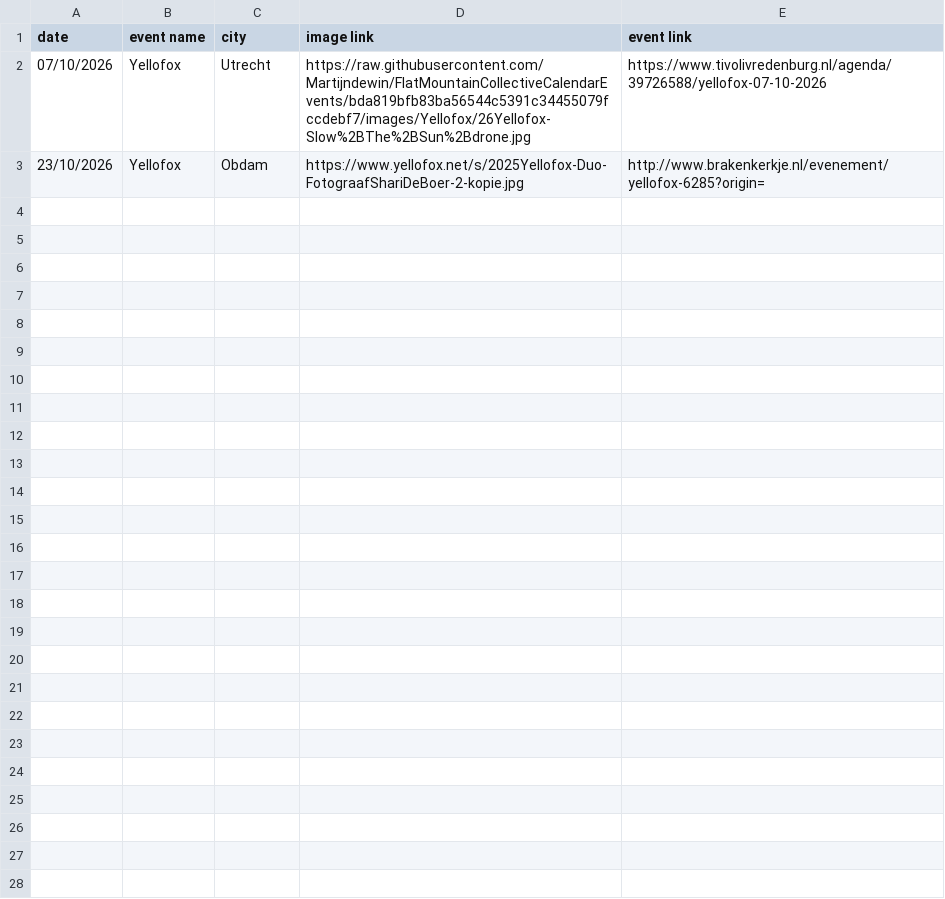
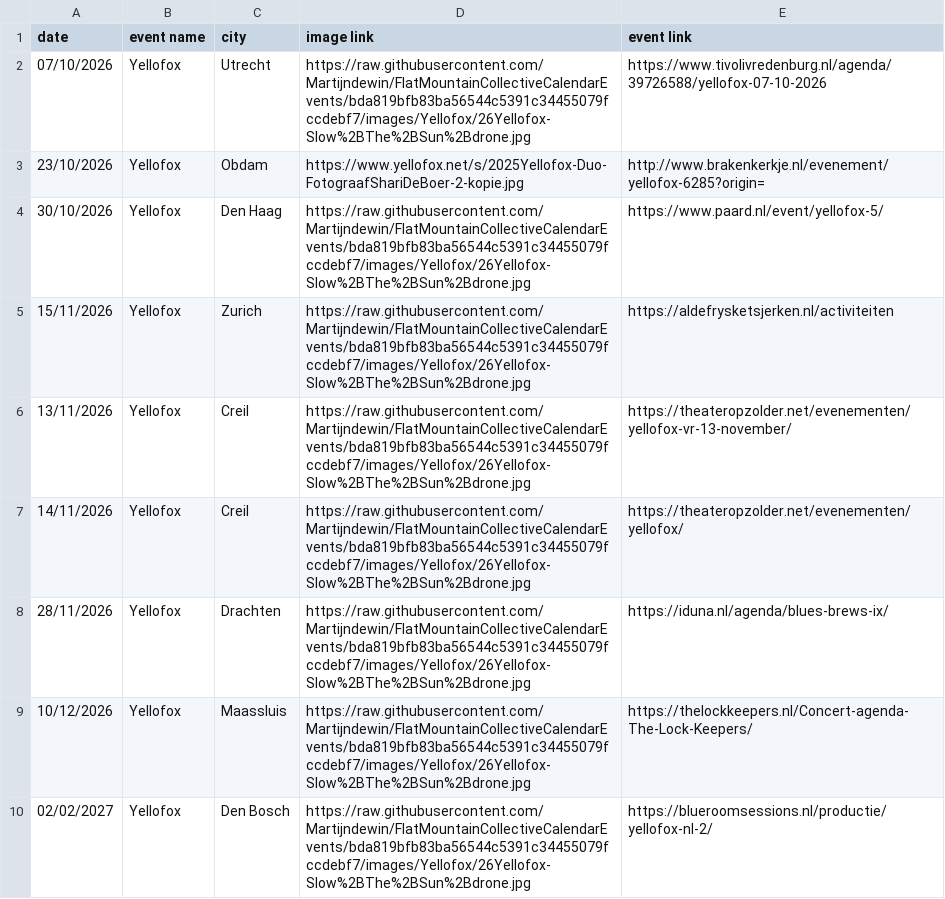
Before and after one commit to Martijndewin/FlatMountainCollectiveCalendarEvents, a CSV file: events.csv, drawn as a sheet; only a part is shown; the diff covers the shown part only; the diff names each change by its address in the sheet, - before the commit and + after, or states it on an @@ line.

Commit message:
update events.csv
- add Yellofox image

```diff
--- a/events.csv
+++ b/events.csv
+row 4: 30/10/2026 | Yellofox | Den Haag | https://raw.githubusercontent.com/Martijndewin/FlatMountainCollectiveCalendarEvents/bda819bfb83ba56544c5391c34455079fccdebf7/images/Yellofox/26Yellofox-Slow%2BThe%2BSun%2Bdrone.jpg | https://www.paard.nl/event/yellofox-5/
+row 5: 15/11/2026 | Yellofox | Zurich | https://raw.githubusercontent.com/Martijndewin/FlatMountainCollectiveCalendarEvents/bda819bfb83ba56544c5391c34455079fccdebf7/images/Yellofox/26Yellofox-Slow%2BThe%2BSun%2Bdrone.jpg | https://aldefrysketsjerken.nl/activiteiten
+row 6: 13/11/2026 | Yellofox | Creil | https://raw.githubusercontent.com/Martijndewin/FlatMountainCollectiveCalendarEvents/bda819bfb83ba56544c5391c34455079fccdebf7/images/Yellofox/26Yellofox-Slow%2BThe%2BSun%2Bdrone.jpg | https://theateropzolder.net/evenementen/yellofox-vr-13-november/
+row 7: 14/11/2026 | Yellofox | Creil | https://raw.githubusercontent.com/Martijndewin/FlatMountainCollectiveCalendarEvents/bda819bfb83ba56544c5391c34455079fccdebf7/images/Yellofox/26Yellofox-Slow%2BThe%2BSun%2Bdrone.jpg | https://theateropzolder.net/evenementen/yellofox/
+row 8: 28/11/2026 | Yellofox | Drachten | https://raw.githubusercontent.com/Martijndewin/FlatMountainCollectiveCalendarEvents/bda819bfb83ba56544c5391c34455079fccdebf7/images/Yellofox/26Yellofox-Slow%2BThe%2BSun%2Bdrone.jpg | https://iduna.nl/agenda/blues-brews-ix/
+row 9: 10/12/2026 | Yellofox | Maassluis | https://raw.githubusercontent.com/Martijndewin/FlatMountainCollectiveCalendarEvents/bda819bfb83ba56544c5391c34455079fccdebf7/images/Yellofox/26Yellofox-Slow%2BThe%2BSun%2Bdrone.jpg | https://thelockkeepers.nl/Concert-agenda-The-Lock-Keepers/
+row 10: 02/02/2027 | Yellofox | Den Bosch | https://raw.githubusercontent.com/Martijndewin/FlatMountainCollectiveCalendarEvents/bda819bfb83ba56544c5391c34455079fccdebf7/images/Yellofox/26Yellofox-Slow%2BThe%2BSun%2Bdrone.jpg | https://blueroomsessions.nl/productie/yellofox-nl-2/
```
Also changed, not shown: 6 added rows elsewhere in this file, 1 other file.
